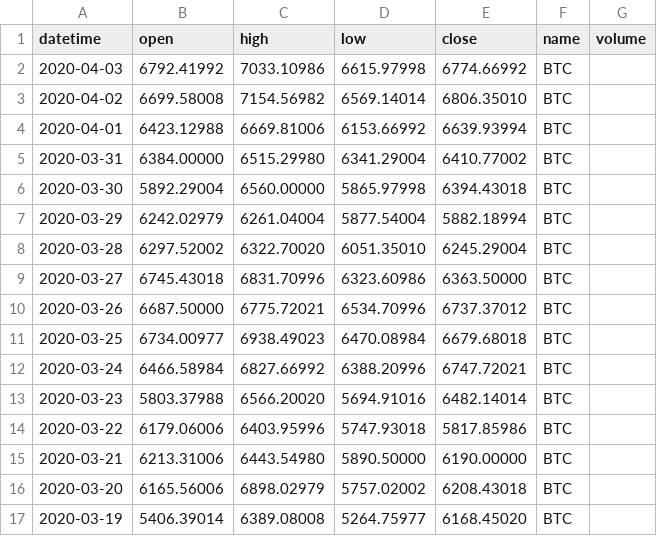
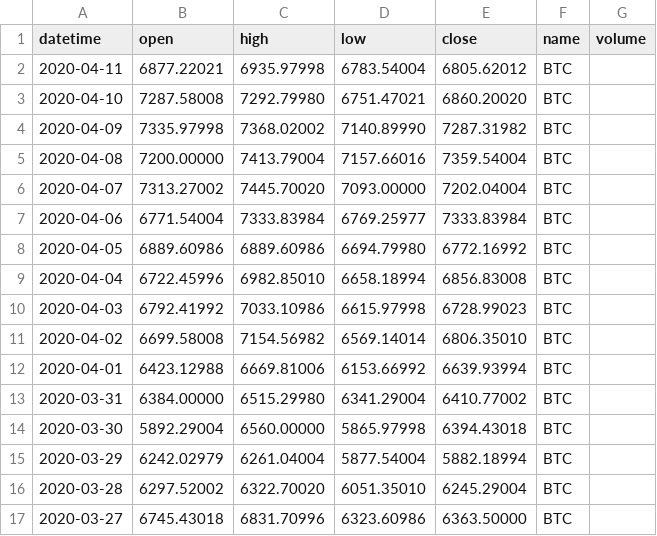
Before and after one commit to kennethtanaka/Original_Project2_Ken, a CSV file: Project2/jupyter/BTC.csv, drawn as a sheet; only a part is shown; the shorter side is filled out with more unchanged rows.

```diff
--- a/Project2/jupyter/BTC.csv
+++ b/Project2/jupyter/BTC.csv
@@ -1,3 +1,11 @@
 datetime,open,high,low,close,name,volume
-2020-04-03,6792.41992,7033.10986,6615.97998,6774.66992,BTC,
+2020-04-11,6877.22021,6935.97998,6783.54004,6805.62012,BTC,
+2020-04-10,7287.58008,7292.79980,6751.47021,6860.20020,BTC,
+2020-04-09,7335.97998,7368.02002,7140.89990,7287.31982,BTC,
+2020-04-08,7200.00000,7413.79004,7157.66016,7359.54004,BTC,
+2020-04-07,7313.27002,7445.70020,7093.00000,7202.04004,BTC,
+2020-04-06,6771.54004,7333.83984,6769.25977,7333.83984,BTC,
+2020-04-05,6889.60986,6889.60986,6694.79980,6772.16992,BTC,
+2020-04-04,6722.45996,6982.85010,6658.18994,6856.83008,BTC,
+2020-04-03,6792.41992,7033.10986,6615.97998,6728.99023,BTC,
 2020-04-02,6699.58008,7154.56982,6569.14014,6806.35010,BTC,
```
Also changed, not shown: Project2/jupyter/DJI.csv, Project2/jupyter/Nasdaq.csv, 11 other files.
